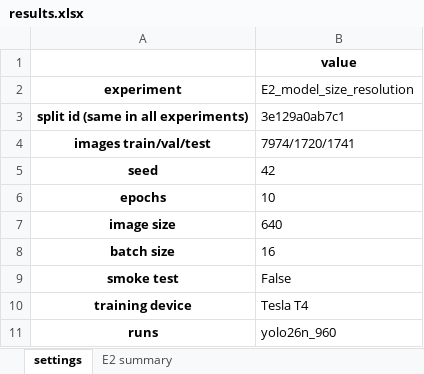
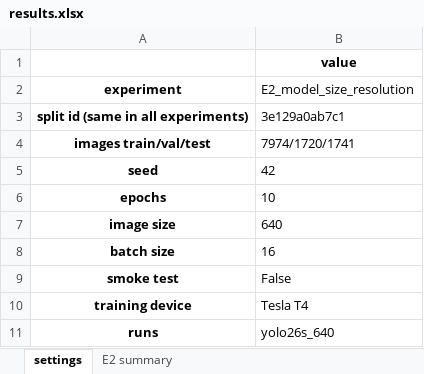
Before and after one commit to asaeyl/rdd-roadscan, an Excel workbook: experiments/E2_model_size_resolution/results/results.xlsx, sheet settings, drawn as a sheet; values as stored, in another font and other column widths than the file's, no borders; the diff names each change by its address in the sheet, - before the commit and + after, or states it on an @@ line.

Commit message:
E2: yolo26s_640

```diff
--- a/experiments/E2_model_size_resolution/results/results.xlsx (sheet settings)
+++ b/experiments/E2_model_size_resolution/results/results.xlsx (sheet settings)
-B11 (E2_model_size_resolution): yolo26n_960
+B11 (E2_model_size_resolution): yolo26s_640
```
Also changed, not shown: sheet E2 summary, 8 other files.
